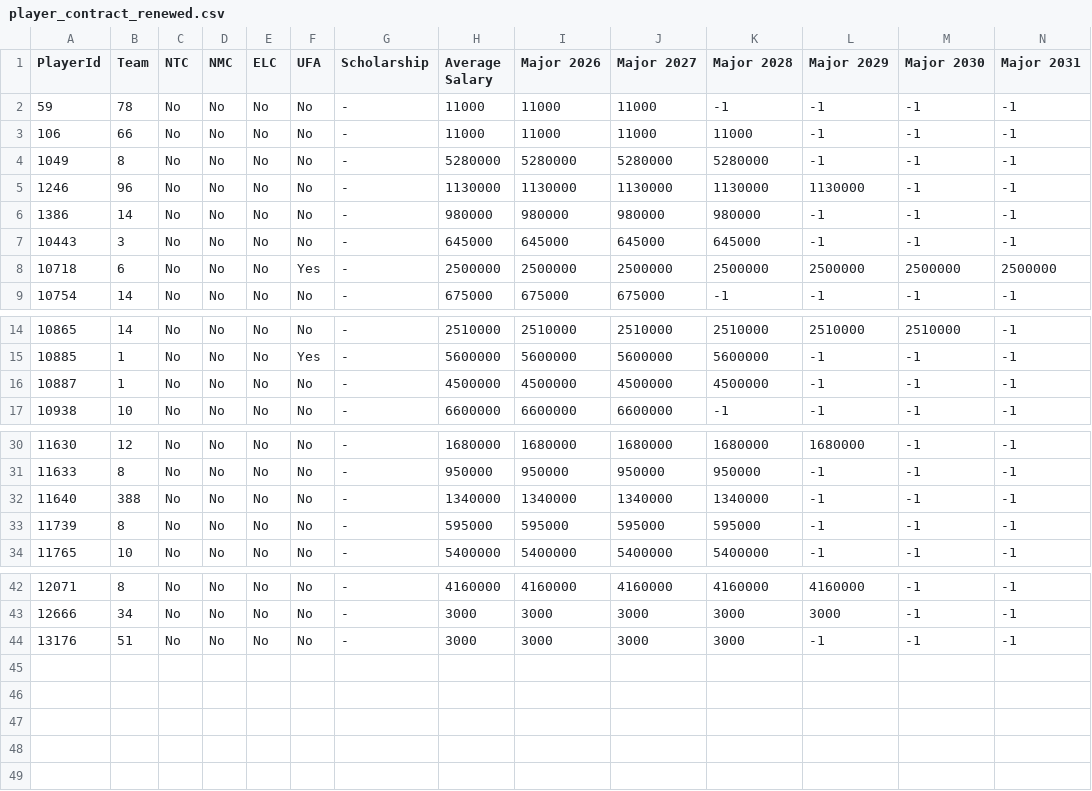
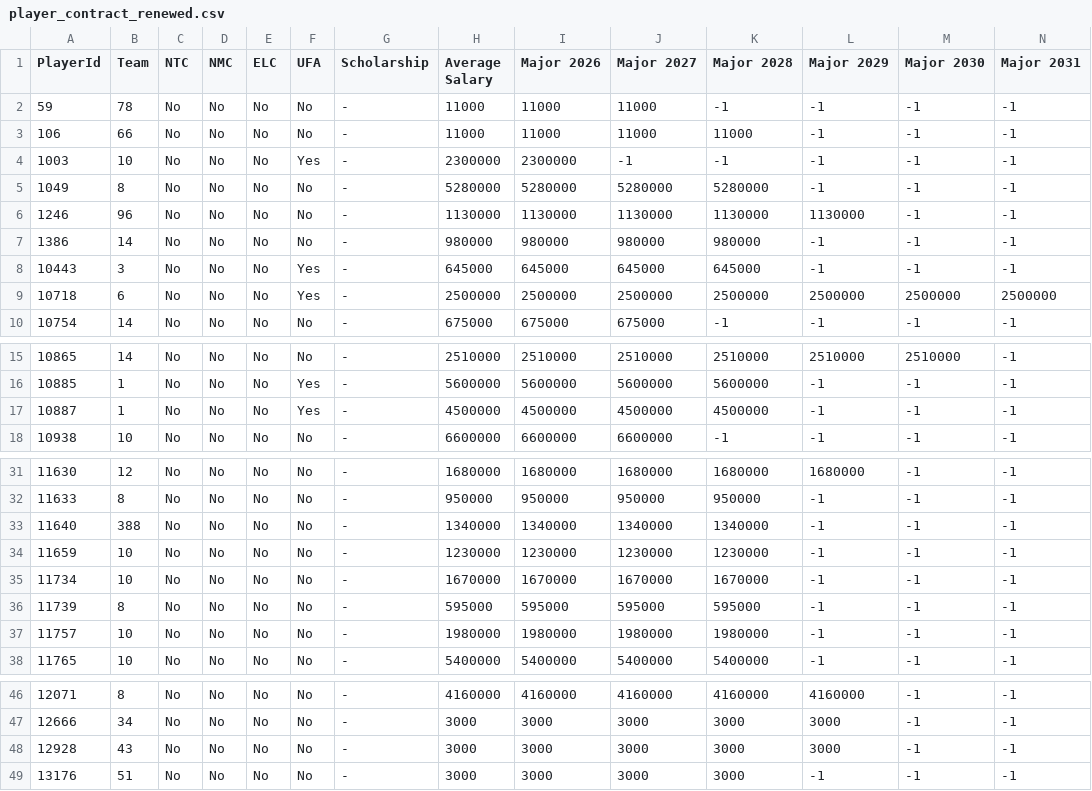
Before and after one commit to BoiledEgg1974/boys-of-winter-hockey-website, a CSV file: data/imports/raw/bowl_fantasy/player_contract_renewed.csv, drawn as a sheet; only a part is shown, gaps mark what is left out; addresses are those after the commit; rows hold the shown columns only; the diff names each change by its address in the sheet, - before the commit and + after, or states it on an @@ line.

```diff
--- a/data/imports/raw/bowl_fantasy/player_contract_renewed.csv
+++ b/data/imports/raw/bowl_fantasy/player_contract_renewed.csv
+row 4: 1003 | 10 | No | No | No | Yes | - | 2300000 | 2300000 | -1 | -1 | -1 | -1 | -1
-F8 (UFA): No
+F8 (UFA): Yes
-F17 (UFA): No
+F17 (UFA): Yes
+row 34: 11659 | 10 | No | No | No | No | - | 1230000 | 1230000 | 1230000 | 1230000 | -1 | -1 | -1
+row 35: 11734 | 10 | No | No | No | No | - | 1670000 | 1670000 | 1670000 | 1670000 | -1 | -1 | -1
+row 37: 11757 | 10 | No | No | No | No | - | 1980000 | 1980000 | 1980000 | 1980000 | -1 | -1 | -1
+row 48: 12928 | 43 | No | No | No | No | - | 3000 | 3000 | 3000 | 3000 | 3000 | -1 | -1
```
Also changed, not shown: data/imports/raw/bowl_cap/player_contract_renewed.csv, data/imports/raw/bowl_fantasy/player_goalie_career_stats_rs.csv, 43 other files.
